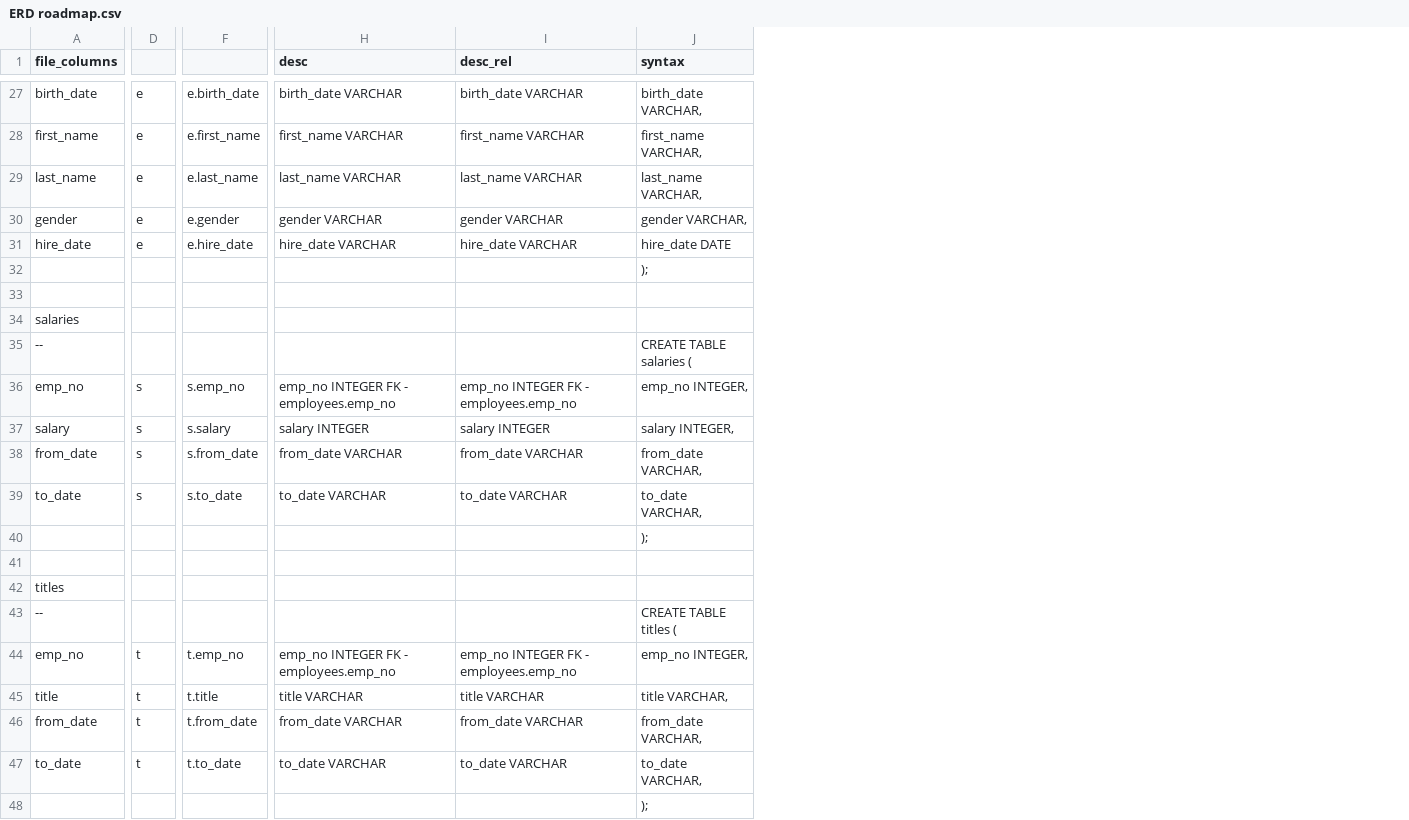
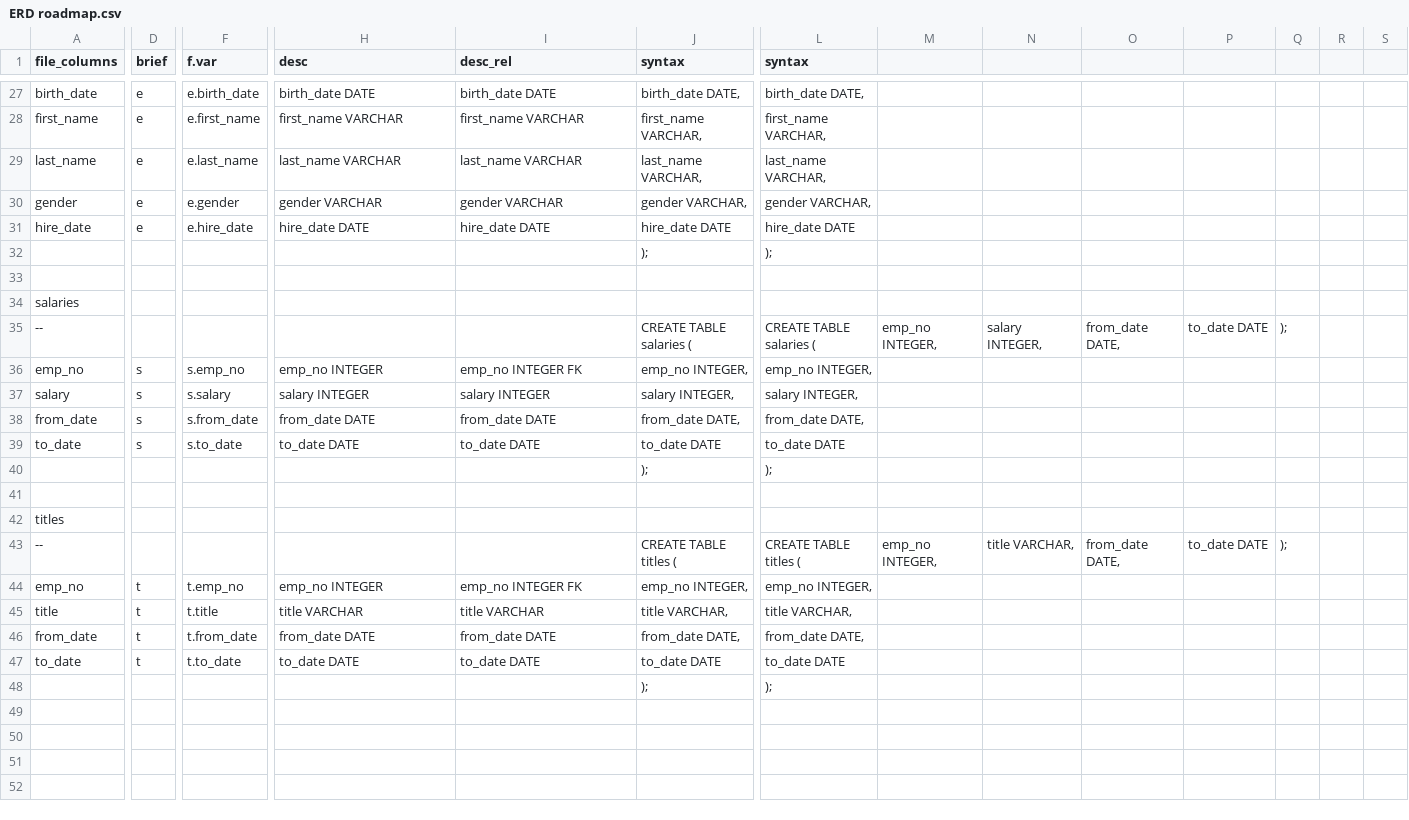
Before and after one commit to kwleiker/sql-challenge, a CSV file: EmployeeSQL/ERD roadmap.csv, drawn as a sheet; only a part is shown, gaps mark what is left out; the diff covers the shown part only; the diff names each change by its address in the sheet, - before the commit and + after, or states it on an @@ line.

```diff
--- a/EmployeeSQL/ERD roadmap.csv
+++ b/EmployeeSQL/ERD roadmap.csv
+column L (syntax), rows 27-48: birth_date DATE, | first_name VARCHAR, | last_name VARCHAR, | gender VARCHAR, | hire_date DATE | ); |  |  | CREATE TABLE salaries ( | emp_no INTEGER, | salary INTEGER, | from_date DATE, | to_date DATE | ); |  |  | CREATE TABLE titles ( | emp_no INTEGER, | title VARCHAR, | from_date DATE, | to_date DATE | );
+column M, rows 35-43: emp_no INTEGER, |  |  |  |  |  |  |  | emp_no INTEGER,
+column N, rows 35-43: salary INTEGER, |  |  |  |  |  |  |  | title VARCHAR,
+column O, rows 35-43: from_date DATE, |  |  |  |  |  |  |  | from_date DATE,
+column P, rows 35-43: to_date DATE |  |  |  |  |  |  |  | to_date DATE
+column Q, rows 35-43: ); |  |  |  |  |  |  |  | );
+column R, empty
+column S, empty
-D1: (empty)
+D1: brief
-F1: (empty)
+F1: f.var
-H27 (desc): birth_date VARCHAR
+H27 (desc): birth_date DATE
-I27 (desc_rel): birth_date VARCHAR
+I27 (desc_rel): birth_date DATE
-J27 (syntax): birth_date VARCHAR,
+J27 (syntax): birth_date DATE,
-H31 (desc): hire_date VARCHAR
+H31 (desc): hire_date DATE
-I31 (desc_rel): hire_date VARCHAR
+I31 (desc_rel): hire_date DATE
-H36 (desc): emp_no INTEGER FK - employees.emp_no
+H36 (desc): emp_no INTEGER
-I36 (desc_rel): emp_no INTEGER FK - employees.emp_no
+I36 (desc_rel): emp_no INTEGER FK
-H38 (desc): from_date VARCHAR
+H38 (desc): from_date DATE
-I38 (desc_rel): from_date VARCHAR
+I38 (desc_rel): from_date DATE
-J38 (syntax): from_date VARCHAR,
+J38 (syntax): from_date DATE,
-H39 (desc): to_date VARCHAR
+H39 (desc): to_date DATE
-I39 (desc_rel): to_date VARCHAR
+I39 (desc_rel): to_date DATE
-J39 (syntax): to_date VARCHAR,
+J39 (syntax): to_date DATE
-H44 (desc): emp_no INTEGER FK - employees.emp_no
+H44 (desc): emp_no INTEGER
-I44 (desc_rel): emp_no INTEGER FK - employees.emp_no
+I44 (desc_rel): emp_no INTEGER FK
-H46 (desc): from_date VARCHAR
+H46 (desc): from_date DATE
-I46 (desc_rel): from_date VARCHAR
+I46 (desc_rel): from_date DATE
-J46 (syntax): from_date VARCHAR,
+J46 (syntax): from_date DATE,
-H47 (desc): to_date VARCHAR
+H47 (desc): to_date DATE
-I47 (desc_rel): to_date VARCHAR
+I47 (desc_rel): to_date DATE
-J47 (syntax): to_date VARCHAR,
+J47 (syntax): to_date DATE
```
Also changed, not shown: 1 added column and 23 edited cells elsewhere in this file, 9 other files.
